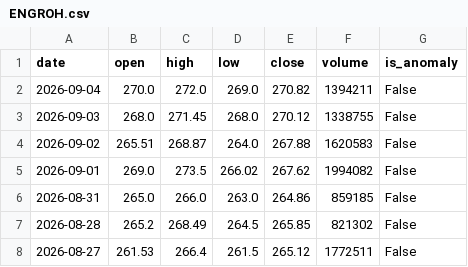
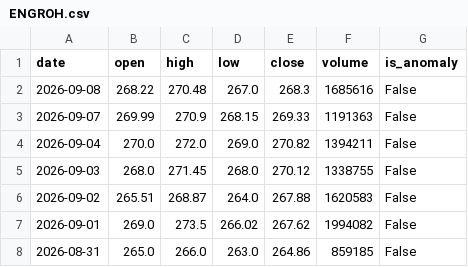
Before and after one commit to muzammilsharf/asaninvest, a CSV file: backend/data/cache/ENGROH.csv, drawn as a sheet; only a part is shown; the shorter side is filled out with more unchanged rows.

```diff
--- a/backend/data/cache/ENGROH.csv
+++ b/backend/data/cache/ENGROH.csv
@@ -1,2 +1,4 @@
 date,open,high,low,close,volume,is_anomaly
+2026-09-08,268.22,270.48,267.0,268.3,1685616,False
+2026-09-07,269.99,270.9,268.15,269.33,1191363,False
 2026-09-04,270.0,272.0,269.0,270.82,1394211,False
```
Also changed, not shown: backend/data/cache/DGKC.csv, backend/data/cache/HBL.csv, 22 other files.
